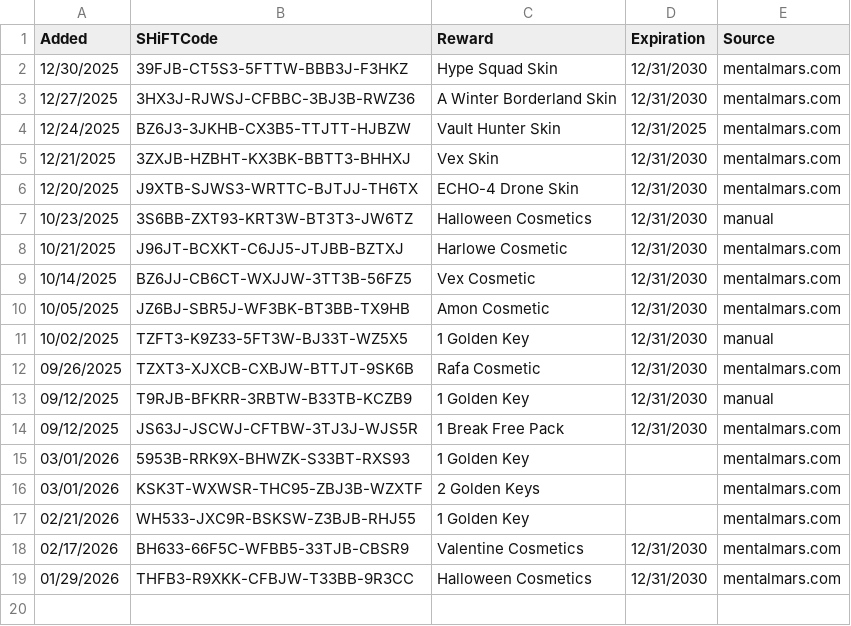
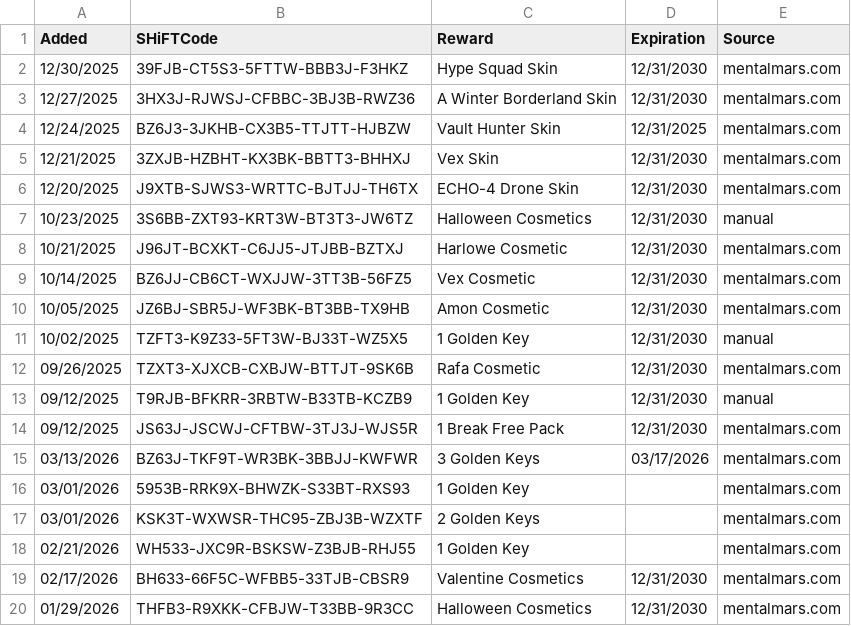
Before and after one commit to VinceCarbone/Borderlands4-SHiFTCodes, a CSV file: Borderlands4 SHiFT Codes.csv, drawn as a sheet; the diff names each change by its address in the sheet, - before the commit and + after, or states it on an @@ line.

Commit message:
SHiFT code update 03/13/2026

```diff
--- a/Borderlands4 SHiFT Codes.csv
+++ b/Borderlands4 SHiFT Codes.csv
+row 15: 03/13/2026 | BZ63J-TKF9T-WR3BK-3BBJJ-KWFWR | 3 Golden Keys | 03/17/2026 | mentalmars.com
```
